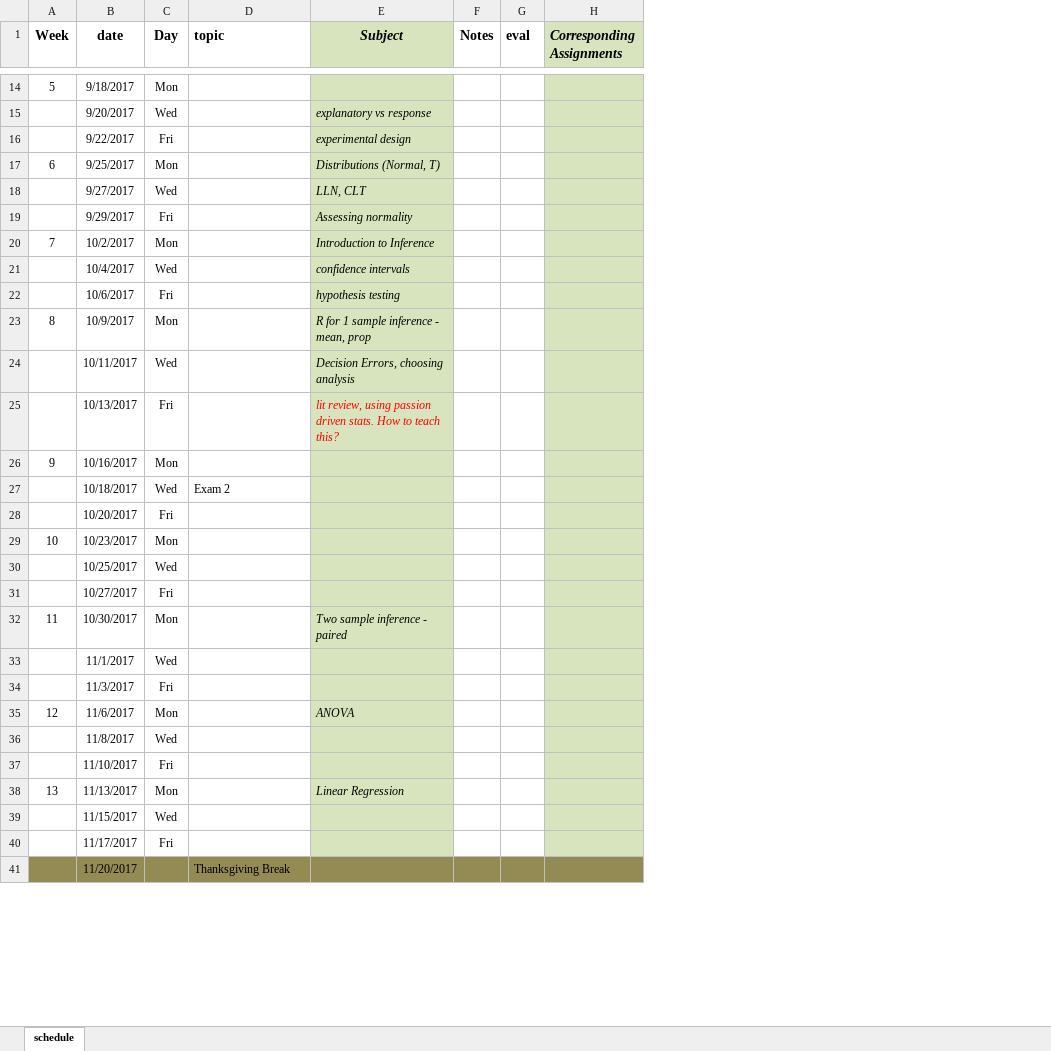
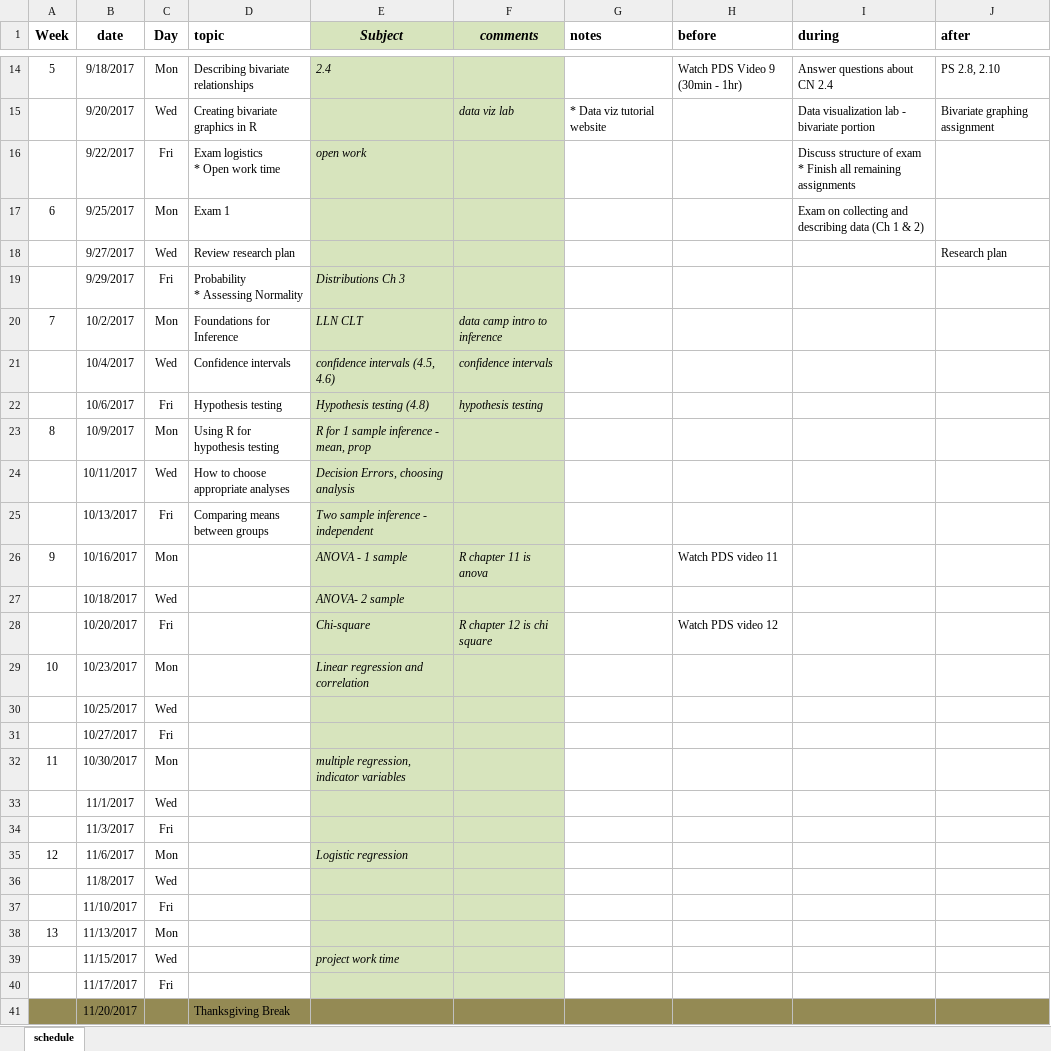
Before and after one commit to KirosG/MATH315, an Excel workbook: schedule_315.xlsx, sheet schedule, drawn as a sheet; only a part is shown, gaps mark what is left out; values as stored, in another font and other column widths than the file's, no borders; removed rows and columns are numbered as before the commit, all else as after; ↵ is a line break in a cell; the diff covers the shown part only; the diff names each change by its address in the sheet, - before the commit and + after, or states it on an @@ line.

```diff
--- a/schedule_315.xlsx (sheet schedule)
+++ b/schedule_315.xlsx (sheet schedule)
-column F (Notes), empty
-column G (eval), empty
-column H (Corresponding Assignments), empty
+column F (comments), rows 15-28: data viz lab |  |  |  |  | data camp intro to inference | confidence intervals | hypothesis testing |  |  |  | R chapter 11 is anova |  | R chapter 12 is chi square
+column G (notes), row 15: * Data viz tutorial website
+column H (before), rows 14-28: Watch PDS Video 9 (30min - 1hr) |  |  |  |  |  |  |  |  |  |  |  | Watch PDS video 11 |  | Watch PDS video 12
+column I (during), rows 14-17: Answer questions about CN 2.4 | Data visualization lab - bivariate portion | Discuss structure of exam ↵ * Finish all remaining assignments | Exam on collecting and describing data (Ch 1 & 2)
+column J (after), rows 14-18: PS 2.8, 2.10 | Bivariate graphing assignment |  |  | Research plan
-D14 (topic): (empty)
+D14 (topic): Describing bivariate relationships
-E14 (Subject): (empty)
+E14 (Subject): 2.4
-D15 (topic): (empty)
+D15 (topic): Creating bivariate graphics in R
-E15 (Subject): explanatory vs response
+E15 (Subject): (empty)
-D16 (topic): (empty)
+D16 (topic): Exam logistics ↵ * Open work time
-E16 (Subject): experimental design
+E16 (Subject): open work
-D17 (topic): (empty)
+D17 (topic): Exam 1
-E17 (Subject): Distributions (Normal, T)
+E17 (Subject): (empty)
-D18 (topic): (empty)
+D18 (topic): Review research plan
-E18 (Subject): LLN, CLT
+E18 (Subject): (empty)
-D19 (topic): (empty)
+D19 (topic): Probability ↵ * Assessing Normality
-E19 (Subject): Assessing normality
+E19 (Subject): Distributions Ch 3
-D20 (topic): (empty)
+D20 (topic): Foundations for Inference
-E20 (Subject): Introduction to Inference
+E20 (Subject): LLN CLT
-D21 (topic): (empty)
+D21 (topic): Confidence intervals
-E21 (Subject): confidence intervals
+E21 (Subject): confidence intervals (4.5, 4.6)
-D22 (topic): (empty)
+D22 (topic): Hypothesis testing
-E22 (Subject): hypothesis testing
+E22 (Subject): Hypothesis testing (4.8)
-D23 (topic): (empty)
+D23 (topic): Using R for hypothesis testing
-D24 (topic): (empty)
+D24 (topic): How to choose appropriate analyses
-D25 (topic): (empty)
+D25 (topic): Comparing means between groups
-E25 (Subject): lit review, using passion driven stats. How to teach this?
+E25 (Subject): Two sample inference - independent
-E25 text colour: #FF0000
+E25 text colour: black
-E26 (Subject): (empty)
+E26 (Subject): ANOVA - 1 sample
-D27 (topic): Exam 2
+D27 (topic): (empty)
-E27 (Subject): (empty)
+E27 (Subject): ANOVA- 2 sample
-E28 (Subject): (empty)
+E28 (Subject): Chi-square
-E29 (Subject): (empty)
+E29 (Subject): Linear regression and correlation
-E32 (Subject): Two sample inference - paired
+E32 (Subject): multiple regression, indicator variables
-E35 (Subject): ANOVA
+E35 (Subject): Logistic regression
-E38 (Subject): Linear Regression
+E38 (Subject): (empty)
-E39 (Subject): (empty)
+E39 (Subject): project work time
```
Also changed, not shown: 24 edited cells and cell formats elsewhere in this sheet, 48 other files.
